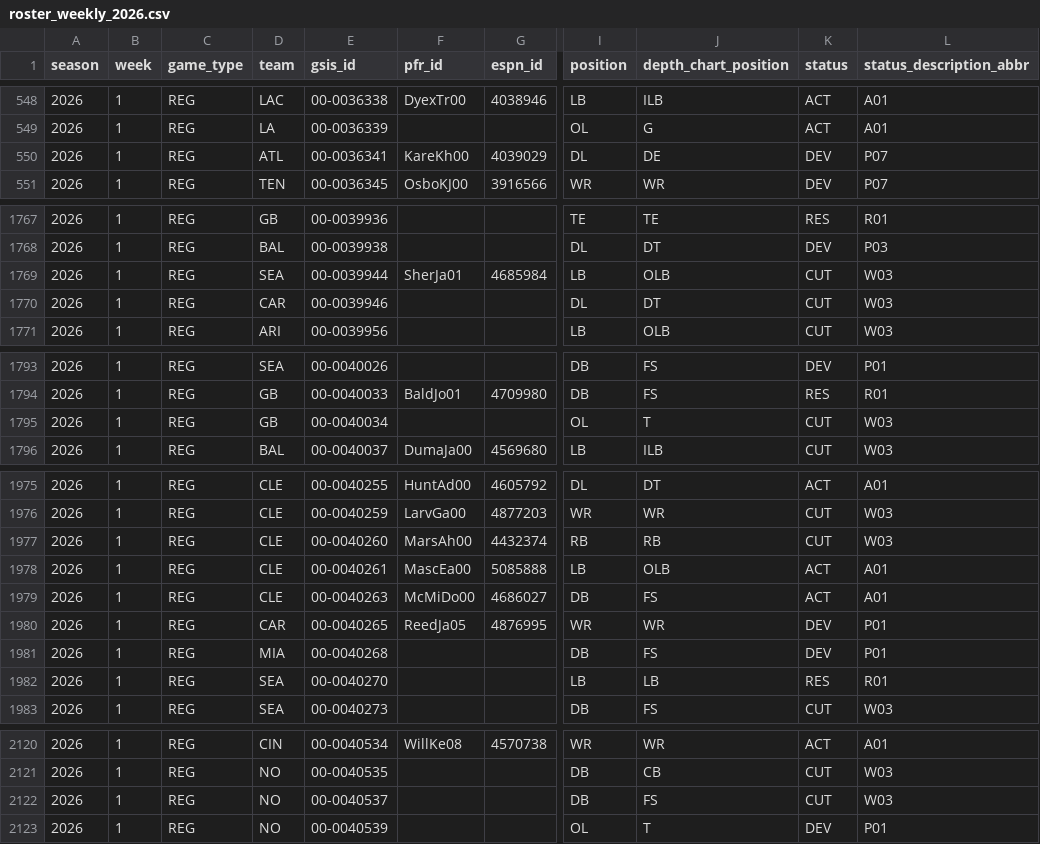
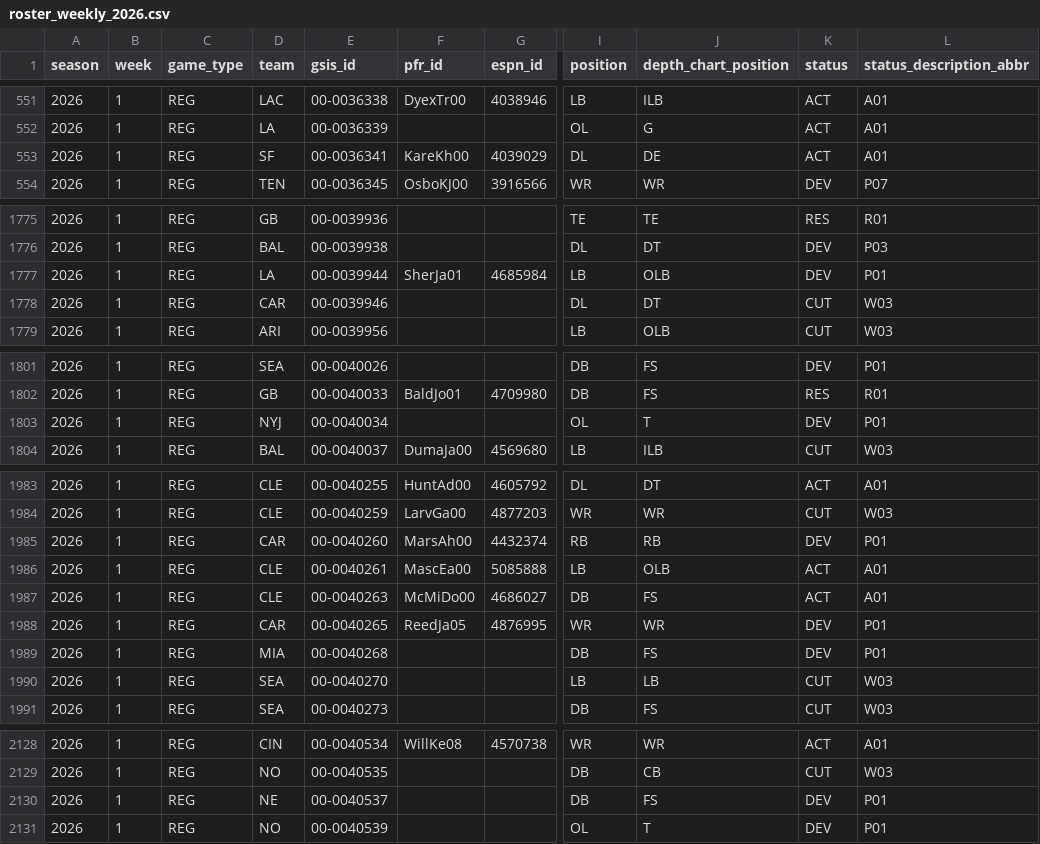
Before and after one commit to joeybukowski3/remix-of-bracket-brilliance, a CSV file: data/nfl/nflverse/weekly-rosters/roster_weekly_2026.csv, drawn as a sheet; only a part is shown, gaps mark what is left out; addresses are those after the commit; the diff covers the shown part only; the diff names each change by its address in the sheet, - before the commit and + after, or states it on an @@ line.

```diff
--- a/data/nfl/nflverse/weekly-rosters/roster_weekly_2026.csv
+++ b/data/nfl/nflverse/weekly-rosters/roster_weekly_2026.csv
-D553 (team): ATL
+D553 (team): SF
-K553 (status): DEV
+K553 (status): ACT
-L553 (status_description_abbr): P07
+L553 (status_description_abbr): A01
-D1777 (team): SEA
+D1777 (team): LA
-K1777 (status): CUT
+K1777 (status): DEV
-L1777 (status_description_abbr): W03
+L1777 (status_description_abbr): P01
-D1803 (team): GB
+D1803 (team): NYJ
-K1803 (status): CUT
+K1803 (status): DEV
-L1803 (status_description_abbr): W03
+L1803 (status_description_abbr): P01
-D1985 (team): CLE
+D1985 (team): CAR
-K1985 (status): CUT
+K1985 (status): DEV
-L1985 (status_description_abbr): W03
+L1985 (status_description_abbr): P01
-K1990 (status): RES
+K1990 (status): CUT
-L1990 (status_description_abbr): R01
+L1990 (status_description_abbr): W03
-D2130 (team): NO
+D2130 (team): NE
-K2130 (status): CUT
+K2130 (status): DEV
-L2130 (status_description_abbr): W03
+L2130 (status_description_abbr): P01
```
Also changed, not shown: 8 added rows and 27 edited cells elsewhere in this file, data/nfl/nflverse/depth-charts/depth_charts_2026.csv, 15 other files.
